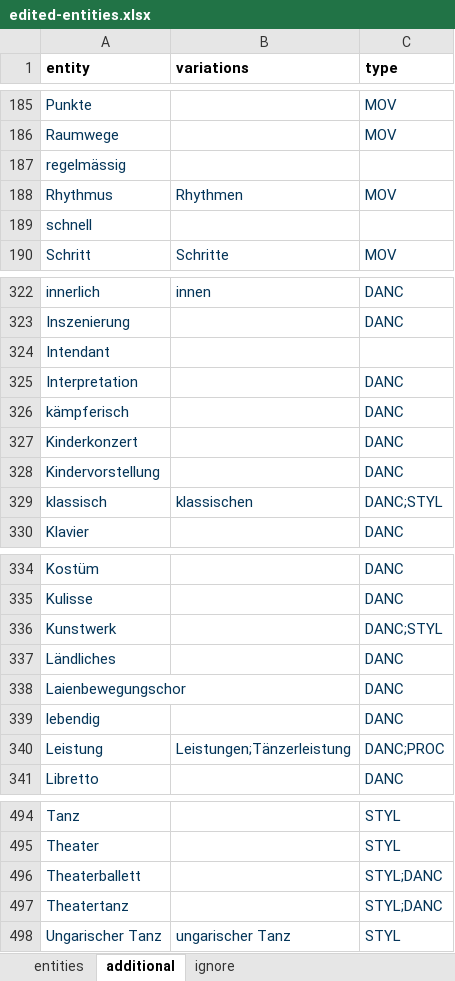
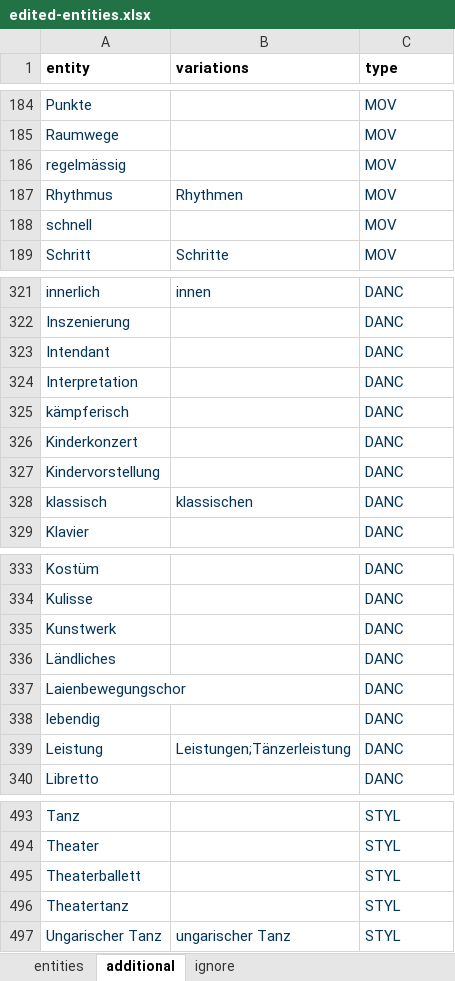
Before and after one commit to sapa/pellaton-experience-data, an Excel workbook: data/edited-entities.xlsx, sheet additional, drawn as a sheet; only a part is shown, gaps mark what is left out; values as stored, in another font and other column widths than the file's, no borders; addresses are those after the commit; the diff covers the shown part only; the diff names each change by its address in the sheet, - before the commit and + after, or states it on an @@ line.

Commit message:
fix edited-entities

```diff
--- a/data/edited-entities.xlsx (sheet additional)
+++ b/data/edited-entities.xlsx (sheet additional)
-C186 (type): (empty)
+C186 (type): MOV
-C188 (type): (empty)
+C188 (type): MOV
-C323 (type): (empty)
+C323 (type): DANC
-C328 (type): DANC;STYL
+C328 (type): DANC
-C335 (type): DANC;STYL
+C335 (type): DANC
-C339 (type): DANC;PROC
+C339 (type): DANC
-C495:C496 (type): STYL;DANC
+C495:C496 (type): STYL
```
Also changed, not shown: 5 removed rows and 9 edited cells elsewhere in this sheet, sheet ignore, data/extracted-entities.xlsx, data/merged-entities.xlsx, 5 other files.
